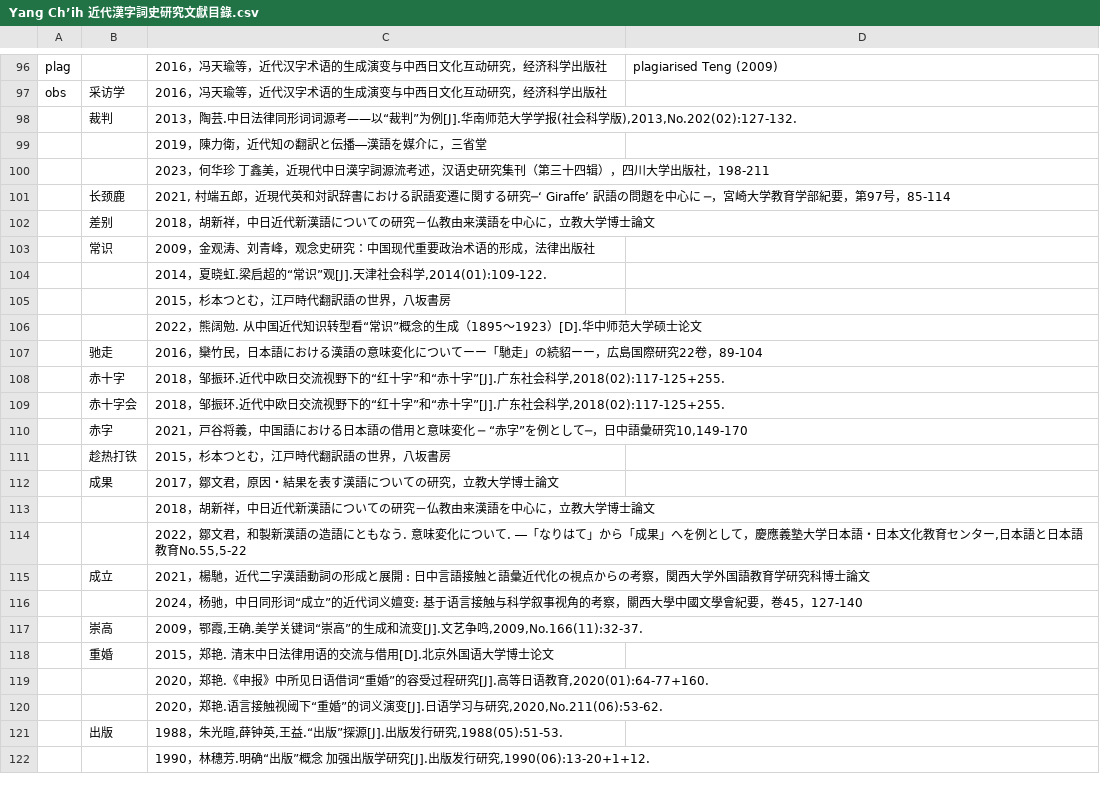
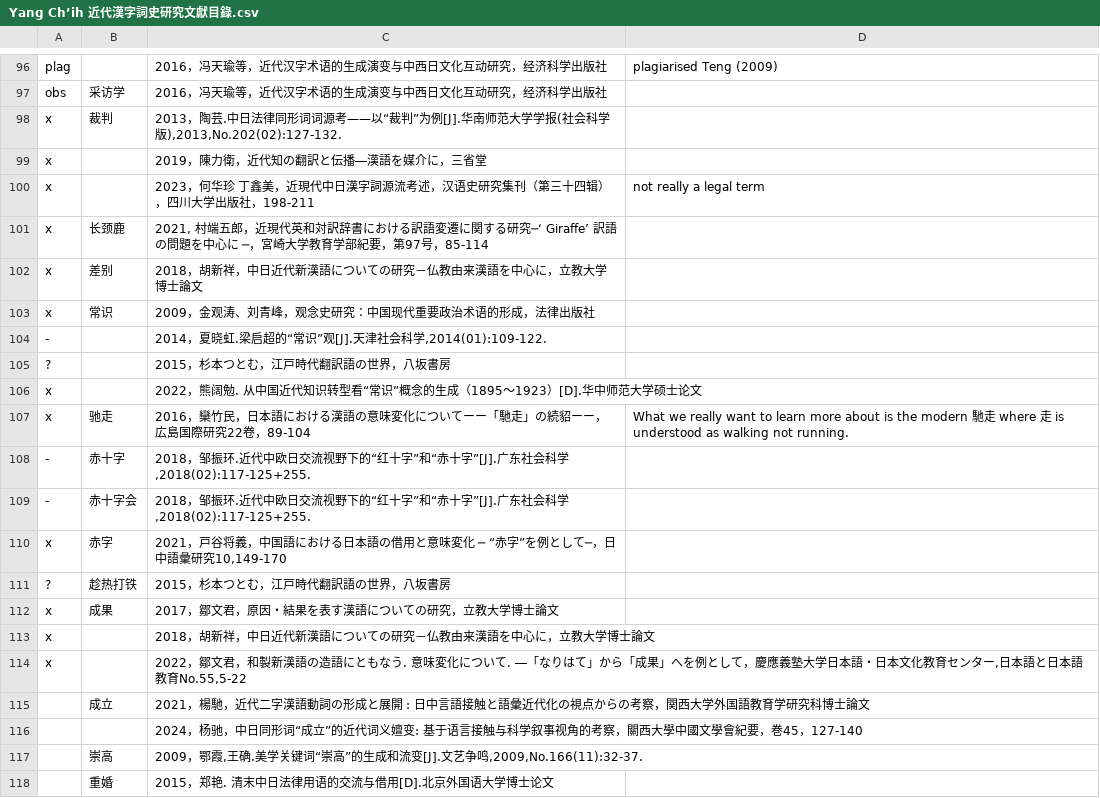
Before and after one commit to t18d/HuangSupplement, a CSV file: Yang Ch’ih 近代漢字詞史研究文獻目錄.csv, drawn as a sheet; only a part is shown, gaps mark what is left out; the shorter side is filled out with more unchanged rows.

```diff
--- a/Yang Ch’ih 近代漢字詞史研究文獻目錄.csv
+++ b/Yang Ch’ih 近代漢字詞史研究文獻目錄.csv
@@ -97,19 +97,19 @@ plag,,2016，冯天瑜等，近代汉字术语的生成演变与中西日文化
 obs,采访学,2016，冯天瑜等，近代汉字术语的生成演变与中西日文化互动研究，经济科学出版社,,
-,裁判,"2013，陶芸.中日法律同形词词源考——以“裁判”为例[J].华南师范大学学报(社会科学版),2013,No.202(02):127-132.",,
-,,2019，陳力衛，近代知の翻訳と伝播―漢語を媒介に，三省堂,,
-,,2023，何华珍 丁鑫美，近現代中日漢字詞源流考述，汉语史研究集刊（第三十四辑），四川大学出版社，198-211,,
-,长颈鹿,"2021, 村端五郎，近現代英和対訳辞書における訳語変遷に関する研究─‘ Giraffe’ 訳語の問題を中心に ─，宮崎大学教育学部紀要，第97号，85-114",,
-,差别,2018，胡新祥，中日近代新漢語についての研究－仏教由来漢語を中心に，立教大学博士論文,,
-,常识,2009，金观涛、刘青峰，观念史研究：中国现代重要政治术语的形成，法律出版社,,
-,,"2014，夏晓虹.梁启超的“常识”观[J].天津社会科学,2014(01):109-122.",,
-,,2015，杉本つとむ，江戸時代翻訳語の世界，八坂書房,,
-,,2022，熊阔勉. 从中国近代知识转型看“常识”概念的生成（1895～1923）[D].华中师范大学硕士论文,,
-,驰走,2016，欒竹民，日本語における漢語の意味変化についてーー「馳走」の続貂ーー，広島国際研究22卷，89-104,,
-,赤十字,"2018，邹振环.近代中欧日交流视野下的“红十字”和“赤十字”[J].广东社会科学,2018(02):117-125+255.",,
-,赤十字会,"2018，邹振环.近代中欧日交流视野下的“红十字”和“赤十字”[J].广东社会科学,2018(02):117-125+255.",,
-,赤字,"2021，戸谷将義，中国語における日本語の借用と意味変化 ─ “赤字”を例として─，日中語彙研究10,149-170",,
-,趁热打铁,2015，杉本つとむ，江戸時代翻訳語の世界，八坂書房,,
-,成果,2017，鄒文君，原因・結果を表す漢語についての研究，立教大学博士論文,,
-,,2018，胡新祥，中日近代新漢語についての研究－仏教由来漢語を中心に，立教大学博士論文,,
-,,"2022，鄒文君，和製新漢語の造語にともなう. 意味変化について. ―「なりはて」から「成果」へを例として，慶應義塾大学日本語・日本文化教育センター,日本語と日本語教育No.55,5-22",,
+x,裁判,"2013，陶芸.中日法律同形词词源考——以“裁判”为例[J].华南师范大学学报(社会科学版),2013,No.202(02):127-132.",,
+x,,2019，陳力衛，近代知の翻訳と伝播―漢語を媒介に，三省堂,,
+x,,2023，何华珍 丁鑫美，近現代中日漢字詞源流考述，汉语史研究集刊（第三十四辑），四川大学出版社，198-211,not really a legal term,
+x,长颈鹿,"2021, 村端五郎，近現代英和対訳辞書における訳語変遷に関する研究─‘ Giraffe’ 訳語の問題を中心に ─，宮崎大学教育学部紀要，第97号，85-114",,
+x,差别,2018，胡新祥，中日近代新漢語についての研究－仏教由来漢語を中心に，立教大学博士論文,,
+x,常识,2009，金观涛、刘青峰，观念史研究：中国现代重要政治术语的形成，法律出版社,,
+-,,"2014，夏晓虹.梁启超的“常识”观[J].天津社会科学,2014(01):109-122.",,
+?,,2015，杉本つとむ，江戸時代翻訳語の世界，八坂書房,,
+x,,2022，熊阔勉. 从中国近代知识转型看“常识”概念的生成（1895～1923）[D].华中师范大学硕士论文,,
+x,驰走,2016，欒竹民，日本語における漢語の意味変化についてーー「馳走」の続貂ーー，広島国際研究22卷，89-104,What we really want to learn more about is the modern 馳走 where 走 is understood as walking not running.,
+-,赤十字,"2018，邹振环.近代中欧日交流视野下的“红十字”和“赤十字”[J].广东社会科学,2018(02):117-125+255.",,
+-,赤十字会,"2018，邹振环.近代中欧日交流视野下的“红十字”和“赤十字”[J].广东社会科学,2018(02):117-125+255.",,
+x,赤字,"2021，戸谷将義，中国語における日本語の借用と意味変化 ─ “赤字”を例として─，日中語彙研究10,149-170",,
+?,趁热打铁,2015，杉本つとむ，江戸時代翻訳語の世界，八坂書房,,
+x,成果,2017，鄒文君，原因・結果を表す漢語についての研究，立教大学博士論文,,
+x,,2018，胡新祥，中日近代新漢語についての研究－仏教由来漢語を中心に，立教大学博士論文,,
+x,,"2022，鄒文君，和製新漢語の造語にともなう. 意味変化について. ―「なりはて」から「成果」へを例として，慶應義塾大学日本語・日本文化教育センター,日本語と日本語教育No.55,5-22",,
 ,成立,2021，楊馳，近代二字漢語動詞の形成と展開 : 日中言語接触と語彙近代化の視点からの考察，関西大学外国語教育学研究科博士論文,,
```
Also changed, not shown: dict/c.csv, 2 other files.
